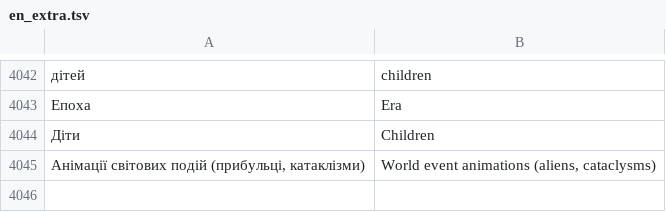
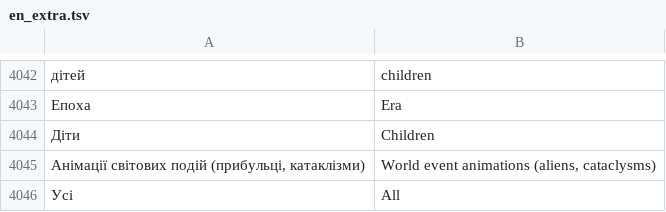
Before and after one commit to Mi-Miracle/project-lora, a TSV file: tools/i18n/en_extra.tsv, drawn as a sheet; only a part is shown, gaps mark what is left out; the diff names each change by its address in the sheet, - before the commit and + after, or states it on an @@ line.

```diff
--- a/tools/i18n/en_extra.tsv
+++ b/tools/i18n/en_extra.tsv
+row 4046: Усі | All
```
Also changed, not shown: 3 other files.
